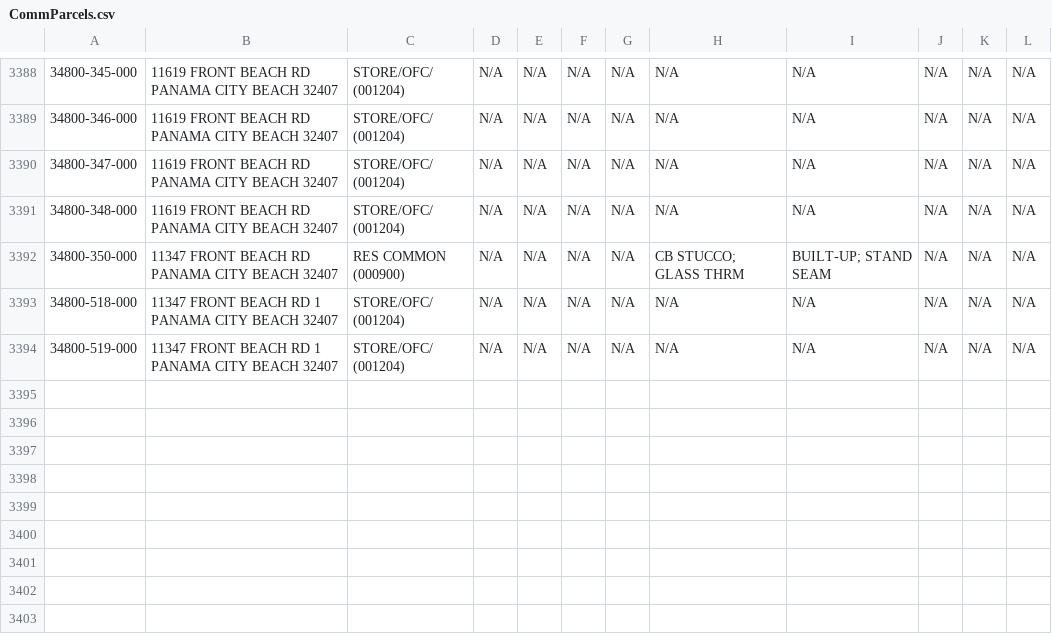
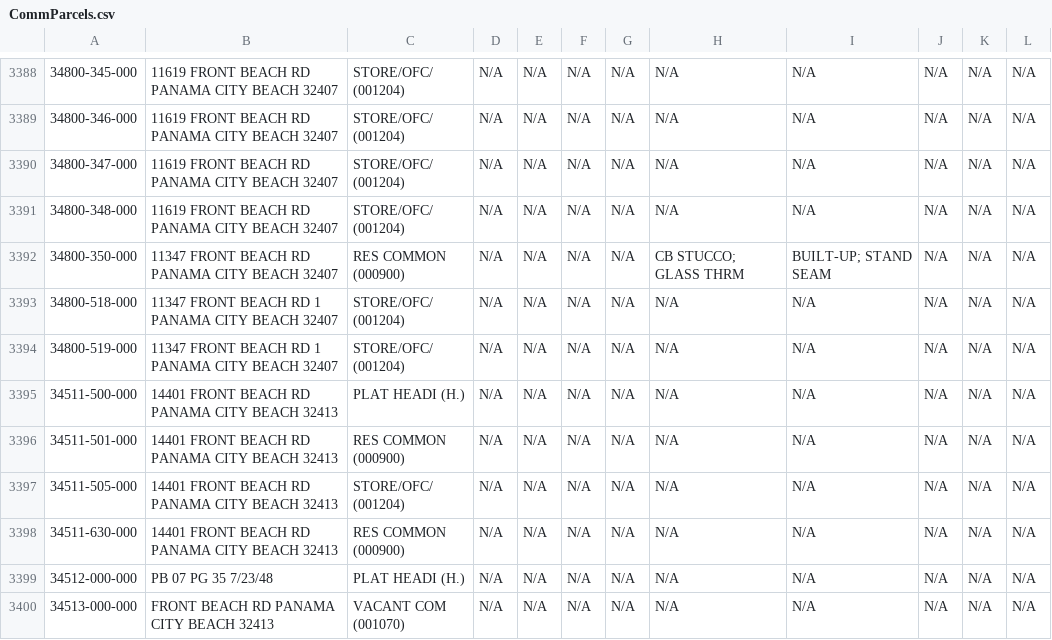
Before and after one commit to kangeles47/DPBWE, a CSV file: CommParcels.csv, drawn as a sheet; only a part is shown, gaps mark what is left out; the diff names each change by its address in the sheet, - before the commit and + after, or states it on an @@ line.

```diff
--- a/CommParcels.csv
+++ b/CommParcels.csv
+row 3395: 34511-500-000 | 14401 FRONT BEACH RD PANAMA CITY BEACH 32413 | PLAT HEADI (H.) | N/A | N/A | N/A | N/A | N/A | N/A | N/A | N/A | N/A
+row 3396: 34511-501-000 | 14401 FRONT BEACH RD PANAMA CITY BEACH 32413 | RES COMMON (000900) | N/A | N/A | N/A | N/A | N/A | N/A | N/A | N/A | N/A
+row 3397: 34511-505-000 | 14401 FRONT BEACH RD PANAMA CITY BEACH 32413 | STORE/OFC/ (001204) | N/A | N/A | N/A | N/A | N/A | N/A | N/A | N/A | N/A
+row 3398: 34511-630-000 | 14401 FRONT BEACH RD PANAMA CITY BEACH 32413 | RES COMMON (000900) | N/A | N/A | N/A | N/A | N/A | N/A | N/A | N/A | N/A
+row 3399: 34512-000-000 | PB 07 PG 35 7/23/48 | PLAT HEADI (H.) | N/A | N/A | N/A | N/A | N/A | N/A | N/A | N/A | N/A
+row 3400: 34513-000-000 | FRONT BEACH RD PANAMA CITY BEACH 32413 | VACANT COM (001070) | N/A | N/A | N/A | N/A | N/A | N/A | N/A | N/A | N/A
```
Also changed, not shown: CommParcelsPermits.csv, CondoParcelsPermits.csv, 2 other files.
